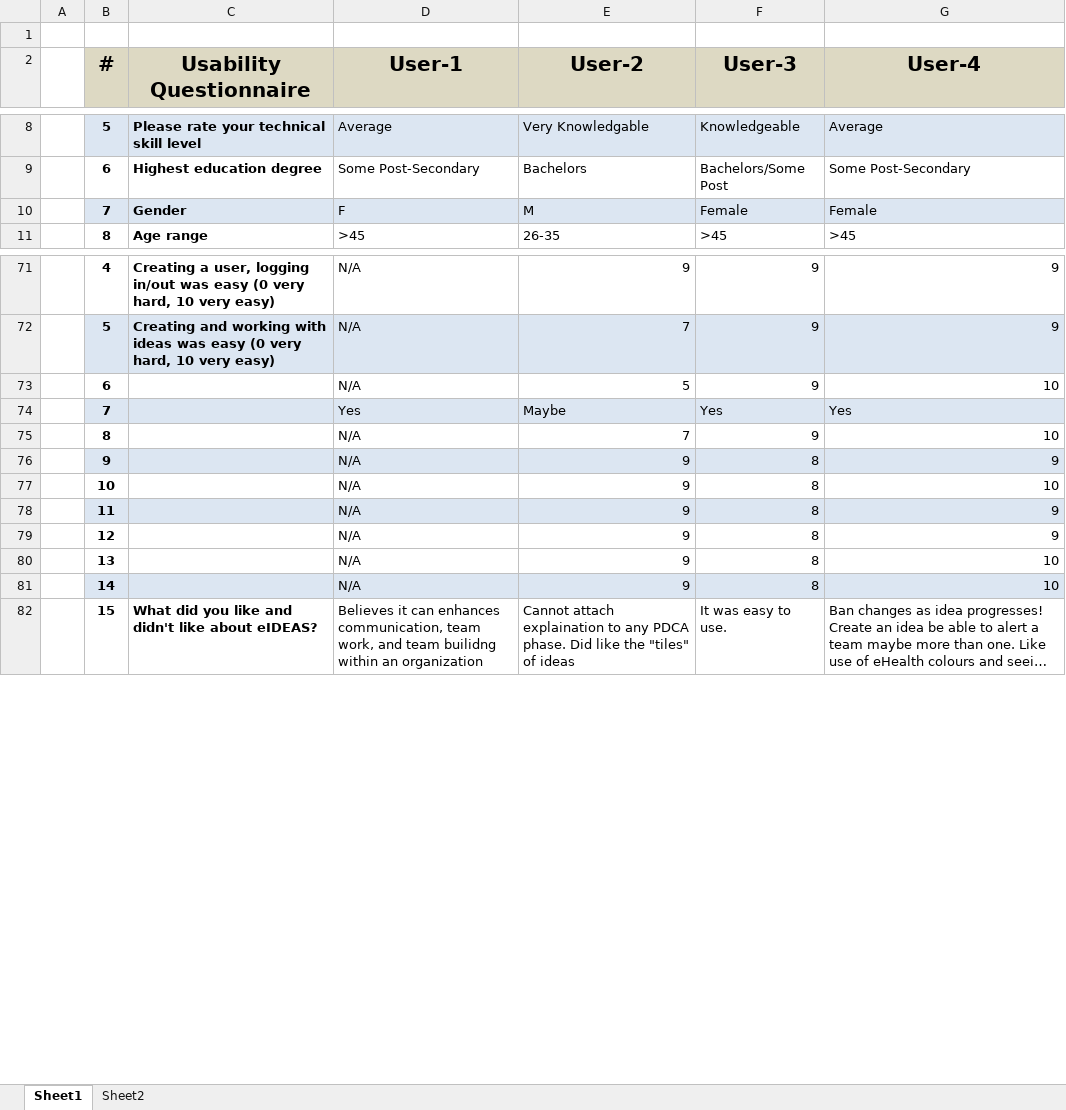
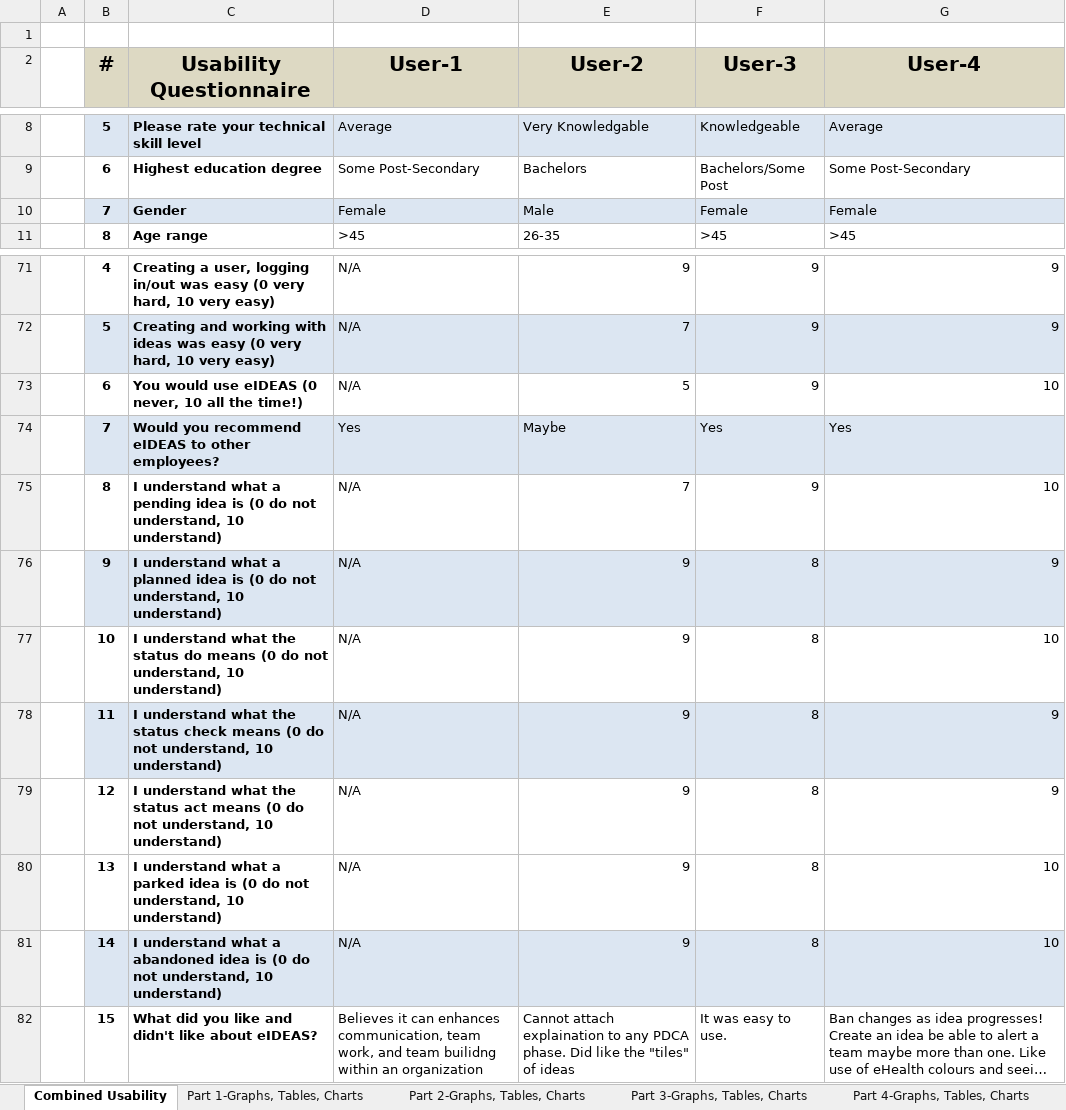
Before and after one commit to OmegaHelix/notcool, an Excel workbook: Usability Evaluation/Fall Term/Retrieved Data/Usability Combined Data November 22, 2018.xlsx, sheet Combined Usability, drawn as a sheet; only a part is shown, gaps mark what is left out; long unchanged cells end in …; values as stored, in another font and other column widths than the file's, no borders; the diff names each change by its address in the sheet, - before the commit and + after, or states it on an @@ line.

Commit message:
Documentation Updated
Updated Usability Questionairre Results, almost finished, but it's getting late and I don't want to lose any progress!!!!!!!

```diff
--- a/Usability Evaluation/Fall Term/Retrieved Data/Usability Combined Data November 22, 2018.xlsx (sheet Combined Usability)
+++ b/Usability Evaluation/Fall Term/Retrieved Data/Usability Combined Data November 22, 2018.xlsx (sheet Combined Usability)
-sheet tab: Sheet1
+sheet tab: Combined Usability
-sheet tab: Sheet2
+sheet tab: Part 1-Graphs, Tables, Charts
+sheet tab: Part 2-Graphs, Tables, Charts
+sheet tab: Part 3-Graphs, Tables, Charts
+sheet tab: Part 4-Graphs, Tables, Charts
-D10 (User-1): F
+D10 (User-1): Female
-E10 (User-2): M
+E10 (User-2): Male
-C73 (Usability Questionnaire): (empty)
+C73 (Usability Questionnaire): You would use eIDEAS (0 never, 10 all the time!)
-C74 (Usability Questionnaire): (empty)
+C74 (Usability Questionnaire): Would you recommend eIDEAS to other employees?
-C75 (Usability Questionnaire): (empty)
+C75 (Usability Questionnaire): I understand what a pending idea is (0 do not understand, 10 understand)
-C76 (Usability Questionnaire): (empty)
+C76 (Usability Questionnaire): I understand what a planned idea is (0 do not understand, 10 understand)
-C77 (Usability Questionnaire): (empty)
+C77 (Usability Questionnaire): I understand what the status do means (0 do not understand, 10 understand)
-C78 (Usability Questionnaire): (empty)
+C78 (Usability Questionnaire): I understand what the status check means (0 do not understand, 10 understand)
-C79 (Usability Questionnaire): (empty)
+C79 (Usability Questionnaire): I understand what the status act means (0 do not understand, 10 understand)
-C80 (Usability Questionnaire): (empty)
+C80 (Usability Questionnaire): I understand what a parked idea is (0 do not understand, 10 understand)
-C81 (Usability Questionnaire): (empty)
+C81 (Usability Questionnaire): I understand what a abandoned idea is (0 do not understand, 10 understand)
```
Also changed, not shown: charts or pictures.
